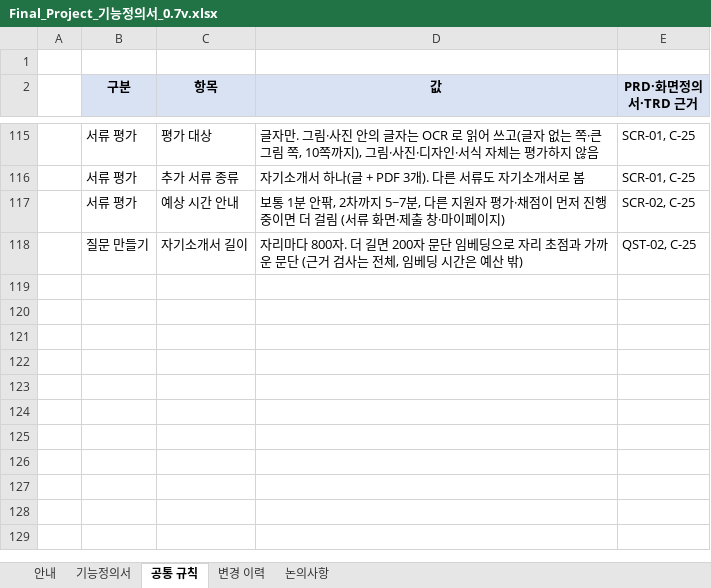
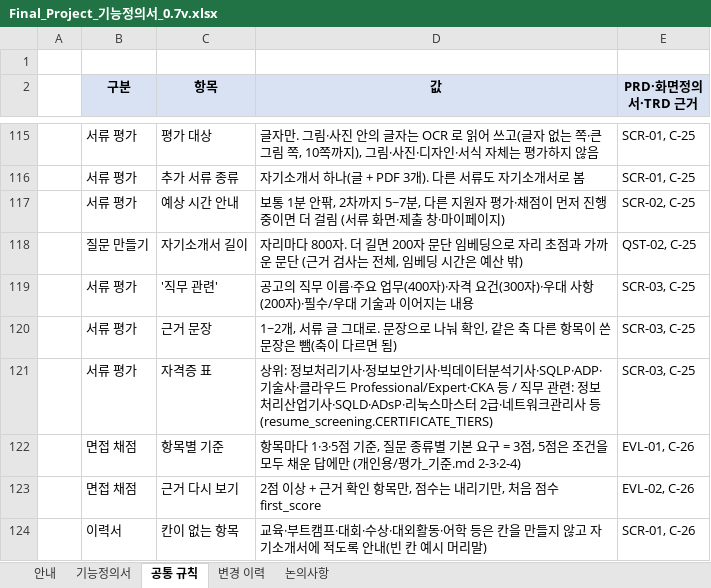
Before and after one commit to lampinthejini/home-work, an Excel workbook: HWF(TeamMAKE)/개인용/Final_Project_기능정의서_0.7v.xlsx, sheet 공통 규칙, drawn as a sheet; only a part is shown, gaps mark what is left out; values as stored, in another font and other column widths than the file's, no borders; the diff names each change by its address in the sheet, - before the commit and + after, or states it on an @@ line.

```diff
--- a/HWF(TeamMAKE)/개인용/Final_Project_기능정의서_0.7v.xlsx (sheet 공통 규칙)
+++ b/HWF(TeamMAKE)/개인용/Final_Project_기능정의서_0.7v.xlsx (sheet 공통 규칙)
+row 119:  | 서류 평가 | '직무 관련' | 공고의 직무 이름·주요 업무(400자)·자격 요건(300자)·우대 사항(200자)·필수/우대 기술과 이어지는 내용 | SCR-03, C-25
+row 120:  | 서류 평가 | 근거 문장 | 1~2개, 서류 글 그대로. 문장으로 나눠 확인, 같은 축 다른 항목이 쓴 문장은 뺌(축이 다르면 됨) | SCR-03, C-25
+row 121:  | 서류 평가 | 자격증 표 | 상위: 정보처리기사·정보보안기사·빅데이터분석기사·SQLP·ADP·기술사·클라우드 Professional/Expert·CKA 등 / 직무 관련: 정보처리산업기사·SQLD·ADsP·리눅스마스터 2급·네트워크관리사 등 (resume_screening.CERTIFICATE_TIERS) | SCR-03, C-25
+row 122:  | 면접 채점 | 항목별 기준 | 항목마다 1·3·5점 기준, 질문 종류별 기본 요구 = 3점, 5점은 조건을 모두 채운 답에만 (개인용/평가_기준.md 2-3·2-4) | EVL-01, C-26
+row 123:  | 면접 채점 | 근거 다시 보기 | 2점 이상 + 근거 확인 항목만, 점수는 내리기만, 처음 점수 first_score | EVL-02, C-26
+row 124:  | 이력서 | 칸이 없는 항목 | 교육·부트캠프·대회·수상·대외활동·어학 등은 칸을 만들지 않고 자기소개서에 적도록 안내(빈 칸 예시 머리말) | SCR-01, C-26
```
Also changed, not shown: sheet 변경 이력, sheet 기능정의서, HWF(TeamMAKE)/개인용/Final_Project_테스트케이스_v0.7.xlsx, 24 other files.
